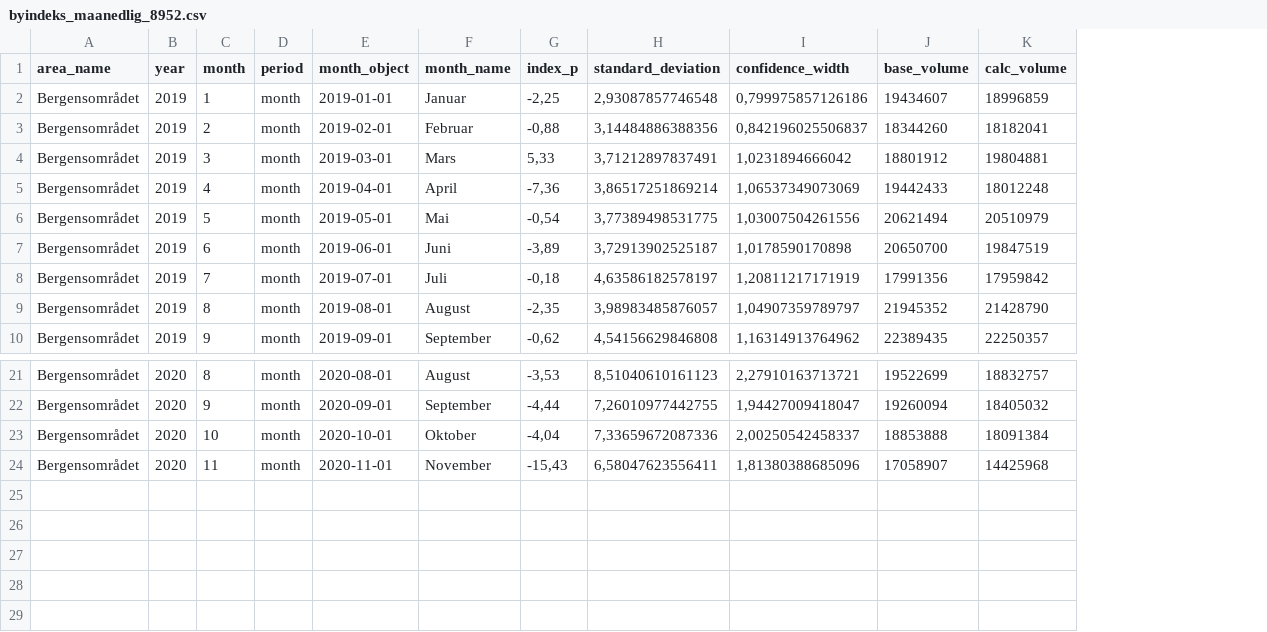
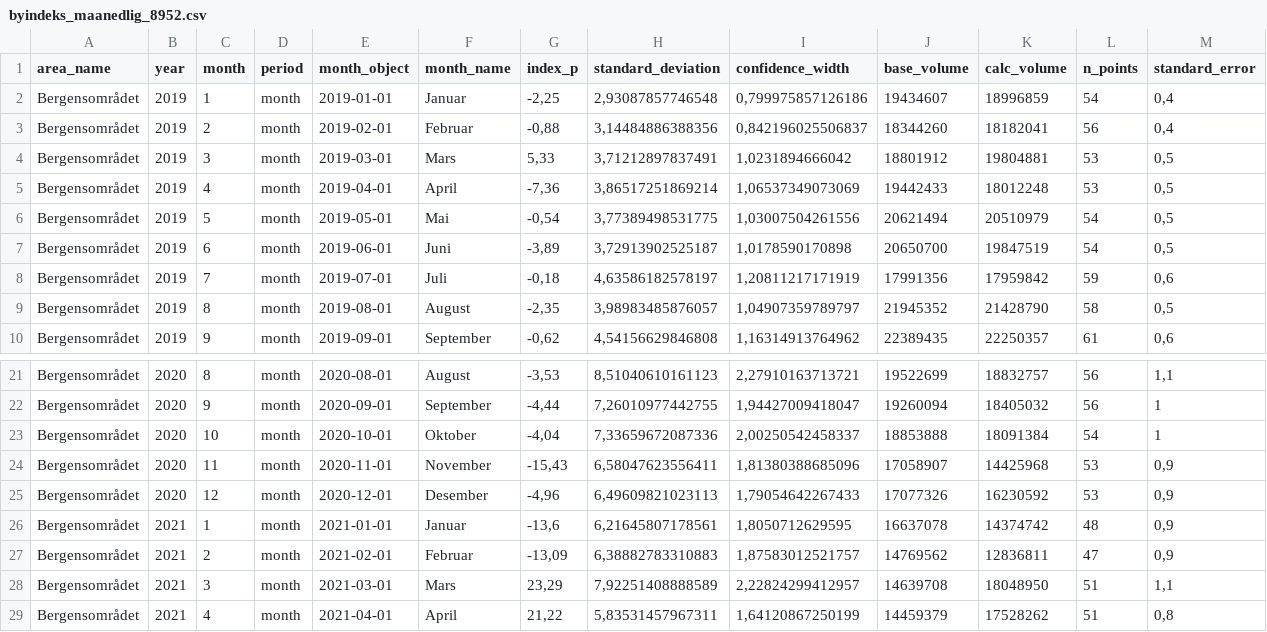
Before and after one commit to snohan/byindeks, a CSV file: data_indexpoints_tidy/byindeks_maanedlig_8952.csv, drawn as a sheet; only a part is shown, gaps mark what is left out; the diff names each change by its address in the sheet, - before the commit and + after, or states it on an @@ line.

Commit message:
City index bergen 04. SE in city index report.

```diff
--- a/data_indexpoints_tidy/byindeks_maanedlig_8952.csv
+++ b/data_indexpoints_tidy/byindeks_maanedlig_8952.csv
+column L (n_points), rows 2-10: 54 | 56 | 53 | 53 | 54 | 54 | 59 | 58 | 61; rows 21-24: 56 | 56 | 54 | 53
+column M (standard_error), rows 2-10: 0,4 | 0,4 | 0,5 | 0,5 | 0,5 | 0,5 | 0,6 | 0,5 | 0,6; rows 21-24: 1,1 | 1 | 1 | 0,9
+row 25: Bergensområdet | 2020 | 12 | month | 2020-12-01 | Desember | -4,96 | 6,49609821023113 | 1,79054642267433 | 17077326 | 16230592 | 53 | 0,9
+row 26: Bergensområdet | 2021 | 1 | month | 2021-01-01 | Januar | -13,6 | 6,21645807178561 | 1,8050712629595 | 16637078 | 14374742 | 48 | 0,9
+row 27: Bergensområdet | 2021 | 2 | month | 2021-02-01 | Februar | -13,09 | 6,38882783310883 | 1,87583012521757 | 14769562 | 12836811 | 47 | 0,9
+row 28: Bergensområdet | 2021 | 3 | month | 2021-03-01 | Mars | 23,29 | 7,92251408888589 | 2,22824299412957 | 14639708 | 18048950 | 51 | 1,1
+row 29: Bergensområdet | 2021 | 4 | month | 2021-04-01 | April | 21,22 | 5,83531457967311 | 1,64120867250199 | 14459379 | 17528262 | 51 | 0,8
```
Also changed, not shown: data_indexpoints_tidy/byindeks_8952.csv, data_indexpoints_tidy/indekspunkt_8952.csv, 3 other files.
